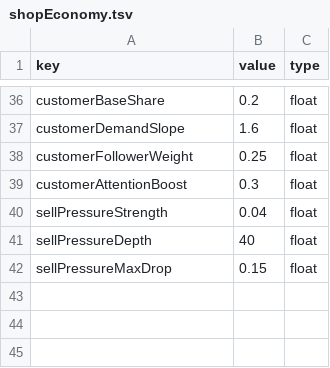
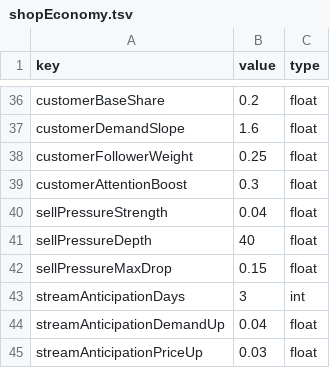
Before and after one commit to yanoryuu/TomsLands, a TSV file: Docs/balance_tsv/shopEconomy.tsv, drawn as a sheet; only a part is shown, gaps mark what is left out; the diff names each change by its address in the sheet, - before the commit and + after, or states it on an @@ line.

```diff
--- a/Docs/balance_tsv/shopEconomy.tsv
+++ b/Docs/balance_tsv/shopEconomy.tsv
+row 43: streamAnticipationDays | 3 | int
+row 44: streamAnticipationDemandUp | 0.04 | float
+row 45: streamAnticipationPriceUp | 0.03 | float
```
Also changed, not shown: 9 other files.
